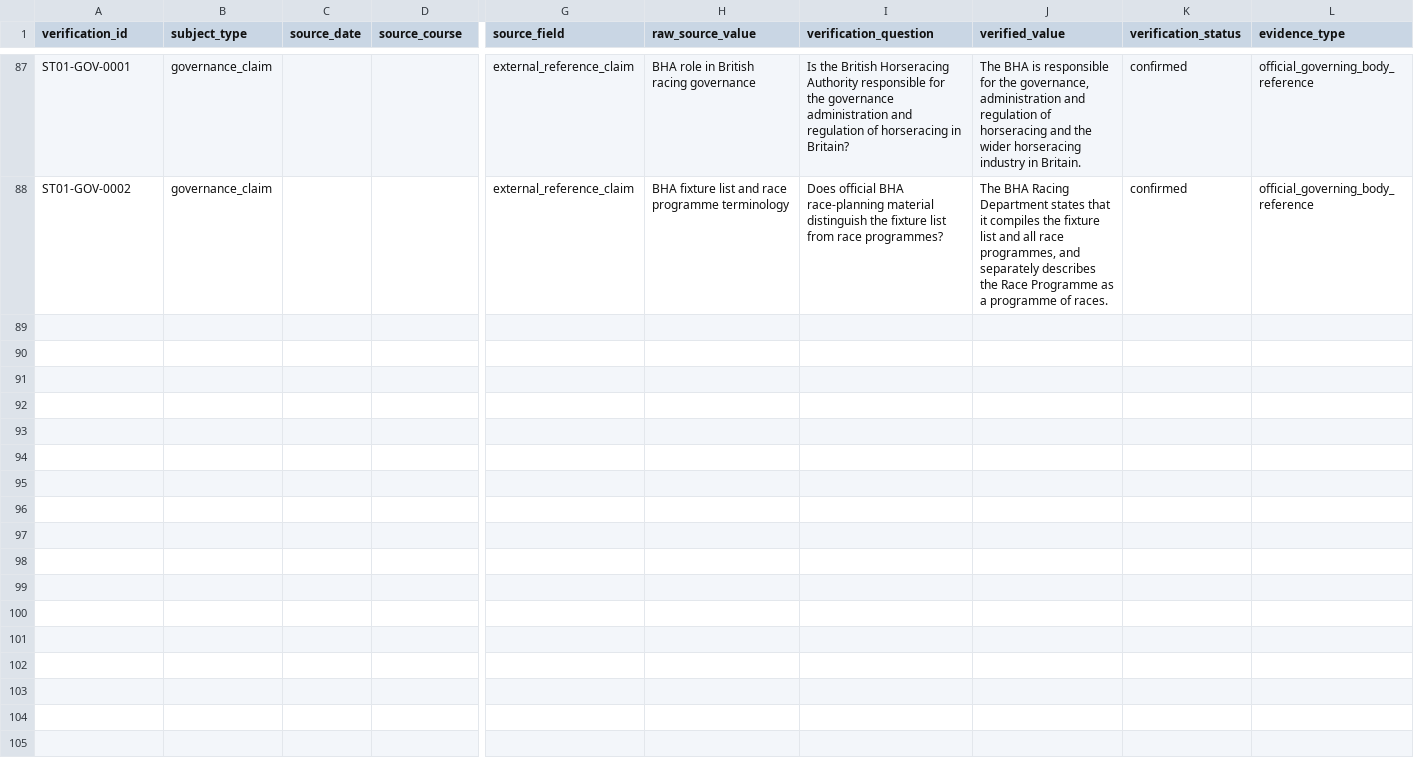
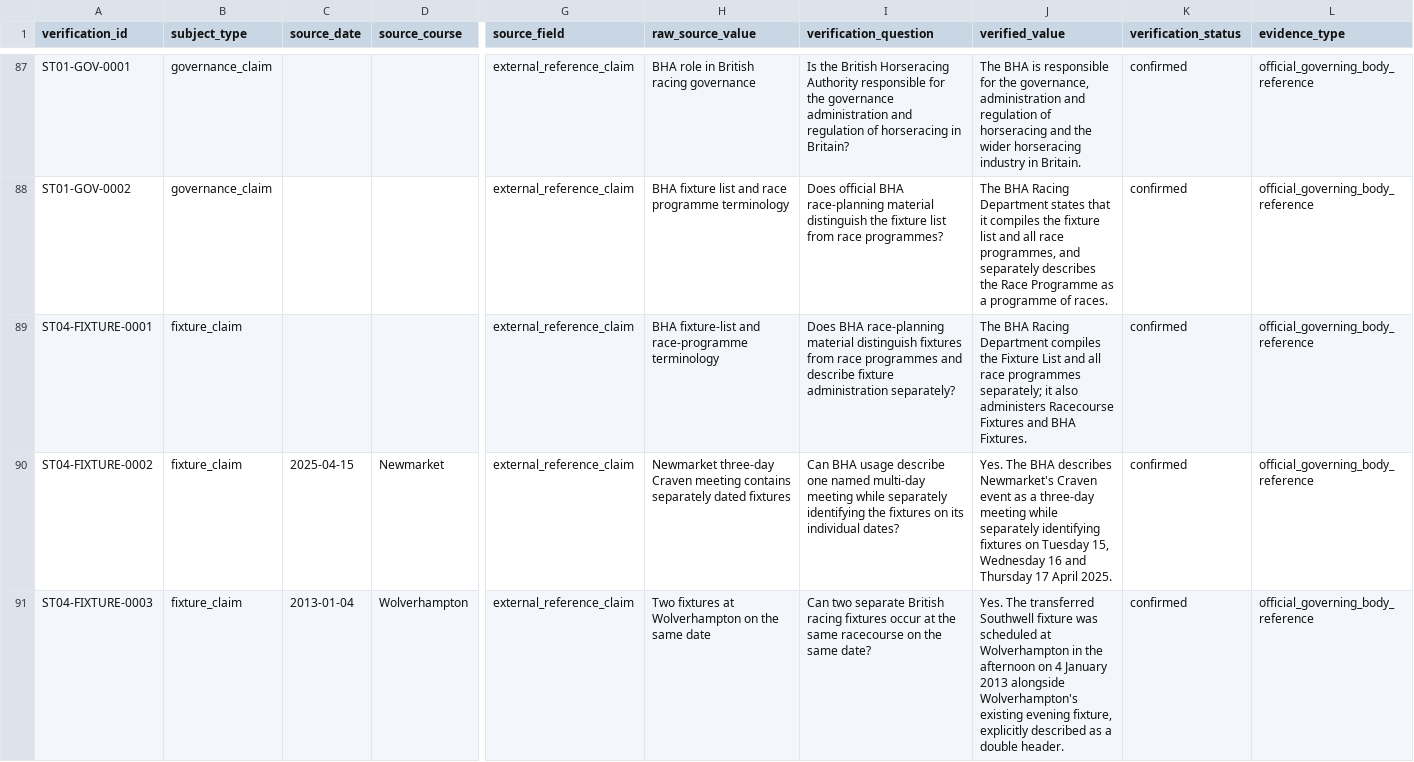
Before and after one commit to rjmac22/inside-rails-horse-racing, a CSV file: data/reference/manual_verifications.csv, drawn as a sheet; only a part is shown, gaps mark what is left out; rows hold the shown columns only; the diff covers the shown part only; the diff names each change by its address in the sheet, - before the commit and + after, or states it on an @@ line.

Commit message:
Close Great Britain Study 04
Complete the Great Britain meeting/fixture terminology study, govern the supporting BHA evidence, record the no-migration decision, supersede the provisional source-meeting design, and set the next bounded action to the GB race-population completeness audit.

```diff
--- a/data/reference/manual_verifications.csv
+++ b/data/reference/manual_verifications.csv
+row 89: ST04-FIXTURE-0001 | fixture_claim |  |  | external_reference_claim | BHA fixture-list and race-programme terminology | Does BHA race-planning material distinguish fixtures from race programmes and describe fixture administration separately? | The BHA Racing Department compiles the Fixture List and all race programmes separately; it also administers Racecourse Fixtures and BHA Fixtures. | confirmed | official_governing_body_reference
+row 90: ST04-FIXTURE-0002 | fixture_claim | 2025-04-15 | Newmarket | external_reference_claim | Newmarket three-day Craven meeting contains separately dated fixtures | Can BHA usage describe one named multi-day meeting while separately identifying the fixtures on its individual dates? | Yes. The BHA describes Newmarket's Craven event as a three-day meeting while separately identifying fixtures on Tuesday 15, Wednesday 16 and Thursday 17 April 2025. | confirmed | official_governing_body_reference
+row 91: ST04-FIXTURE-0003 | fixture_claim | 2013-01-04 | Wolverhampton | external_reference_claim | Two fixtures at Wolverhampton on the same date | Can two separate British racing fixtures occur at the same racecourse on the same date? | Yes. The transferred Southwell fixture was scheduled at Wolverhampton in the afternoon on 4 January 2013 alongside Wolverhampton's existing evening fixture, explicitly described as a double header. | confirmed | official_governing_body_reference
```
Also changed, not shown: 3 added rows elsewhere in this file, 7 other files.
